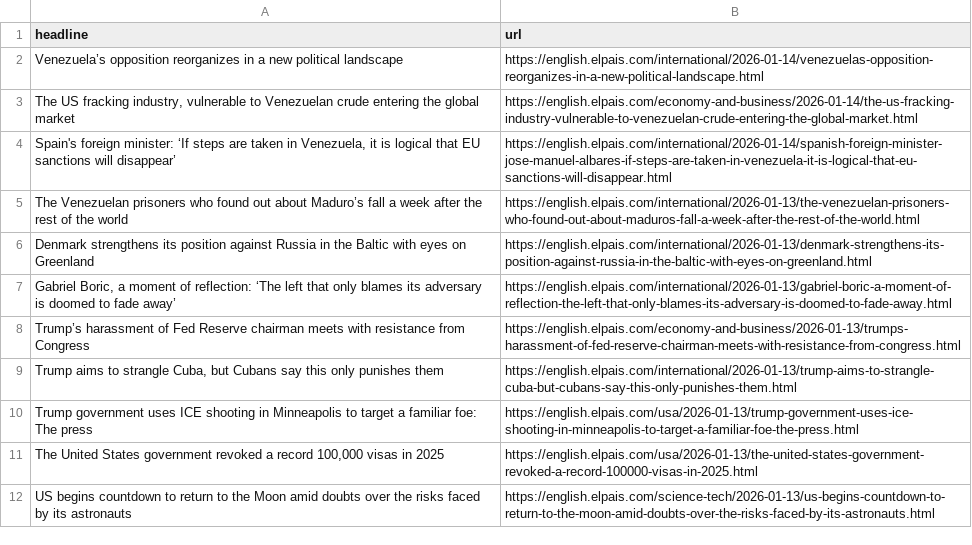
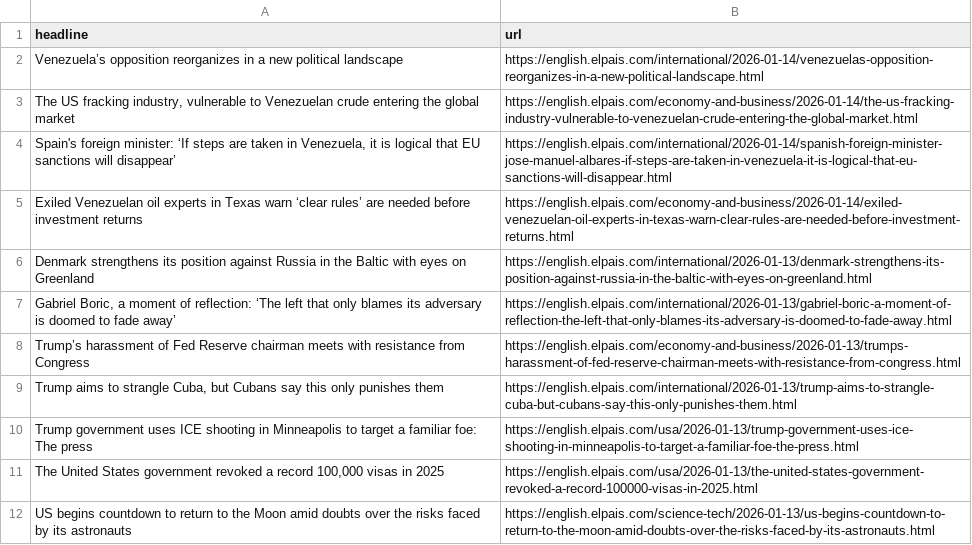
Before and after one commit to sa3991/el-pais-autoscraper, a CSV file: headlines.csv, drawn as a sheet; only a part is shown; removed rows and columns are numbered as before the commit, all else as after; the diff names each change by its address in the sheet, - before the commit and + after, or states it on an @@ line.

```diff
--- a/headlines.csv
+++ b/headlines.csv
-row 5: The Venezuelan prisoners who found out about Maduro’s fall a week after the rest of the world | https://english.elpais.com/international/2026-01-13/the-venezuelan-prisoners-who-found-out-about-maduros-fall-a-week-after-the-rest-of-the-world.html
+row 5: Exiled Venezuelan oil experts in Texas warn ‘clear rules’ are needed before investment returns | https://english.elpais.com/economy-and-business/2026-01-14/exiled-venezuelan-oil-experts-in-texas-warn-clear-rules-are-needed-before-investment-returns.html
```
